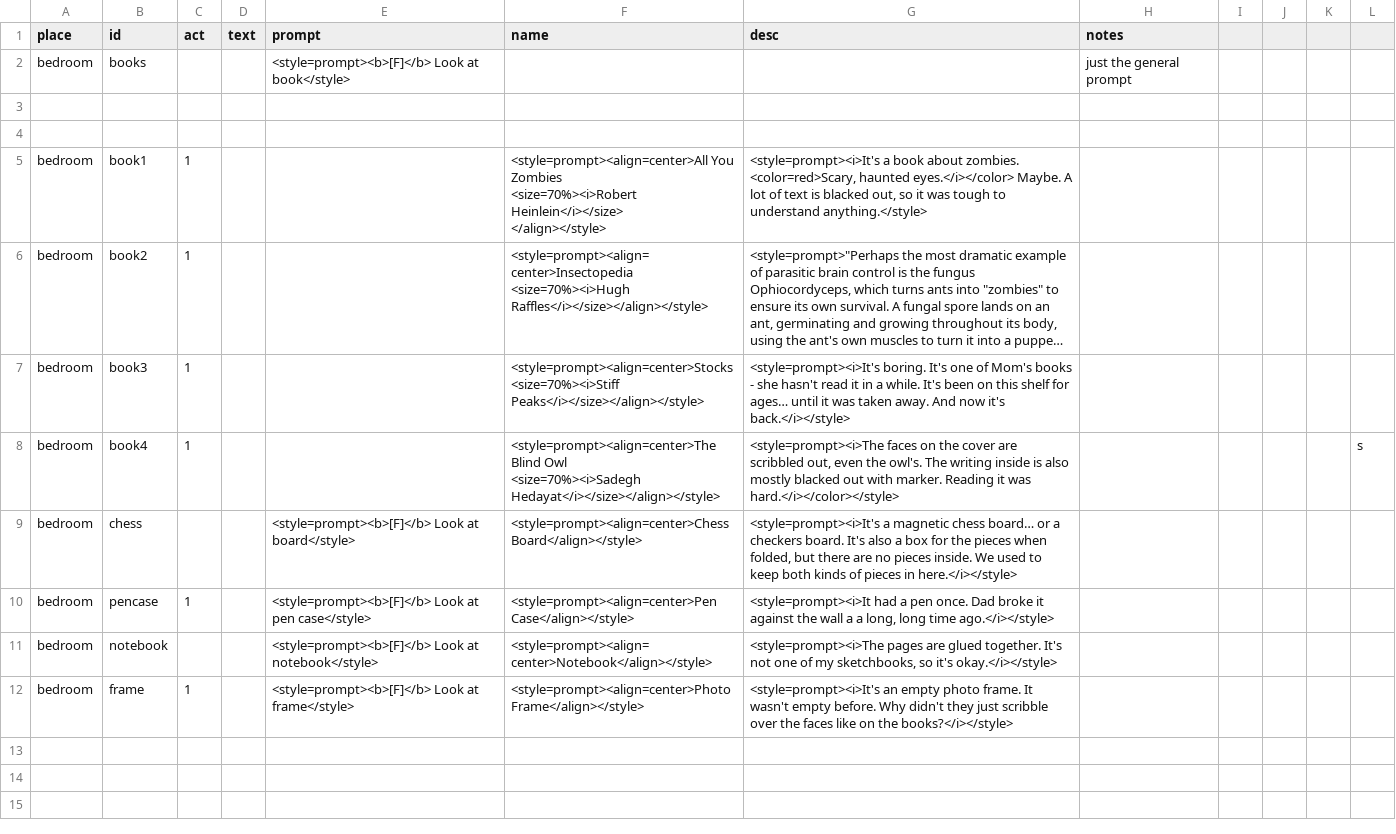
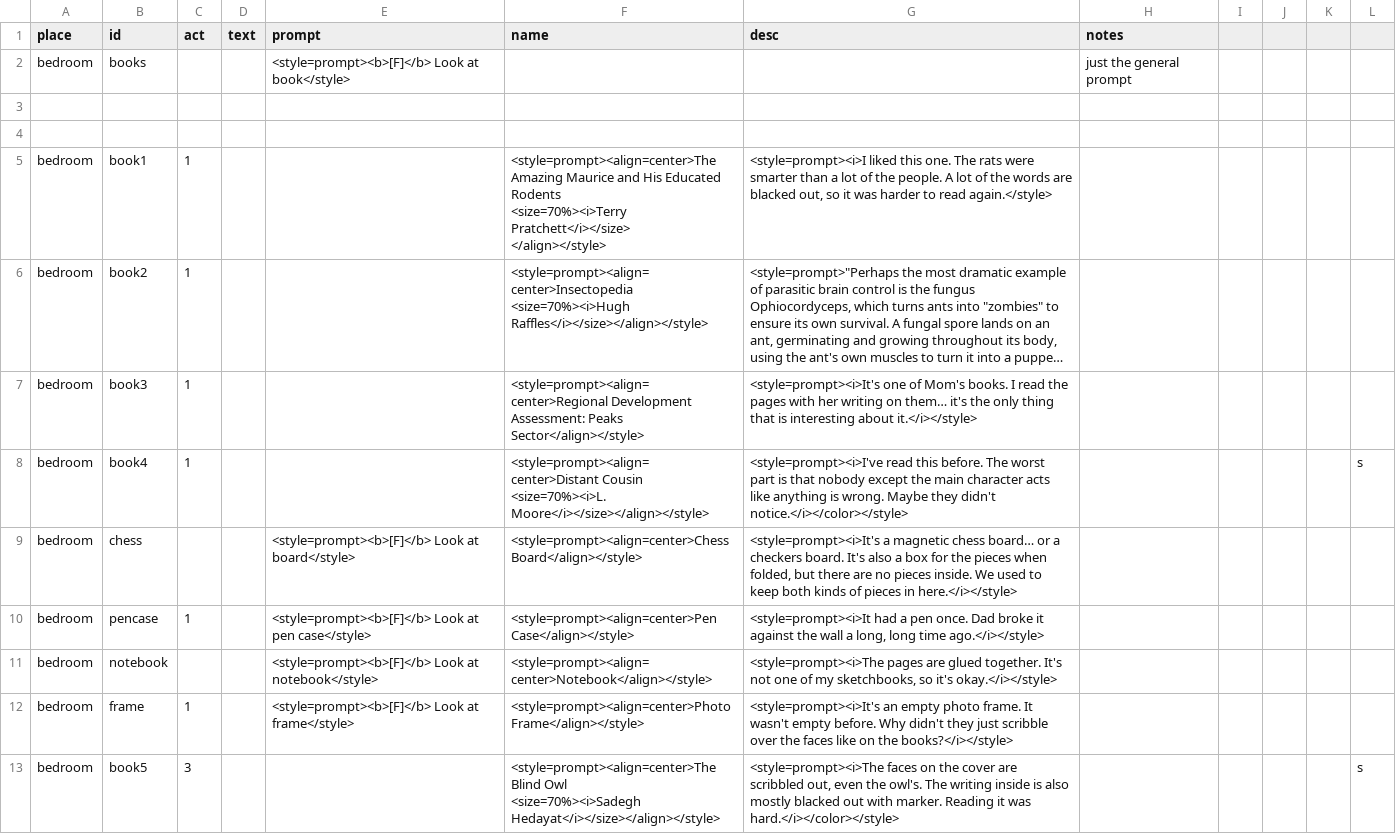
Before and after one commit to MoonTales/Spooky, a CSV file: Assets/Resources/Text/books.csv, drawn as a sheet; long unchanged cells end in …; ↵ is a line break in a cell; the diff names each change by its address in the sheet, - before the commit and + after, or states it on an @@ line.

Commit message:
updated act 1 books

```diff
--- a/Assets/Resources/Text/books.csv
+++ b/Assets/Resources/Text/books.csv
-F5 (name): <style=prompt><align=center>All You Zombies ↵ <size=70%><i>Robert Heinlein</i></size> ↵ </align></style>
+F5 (name): <style=prompt><align=center>The Amazing Maurice and His Educated Rodents ↵ <size=70%><i>Terry Pratchett</i></size> ↵ </align></style>
-G5 (desc): <style=prompt><i>It's a book about zombies. <color=red>Scary, haunted eyes.</i></color> Maybe. A lot of text is blacked out, so it was tough to understand anything.</style>
+G5 (desc): <style=prompt><i>I liked this one. The rats were smarter than a lot of the people. A lot of the words are blacked out, so it was harder to read again.</style>
-F7 (name): <style=prompt><align=center>Stocks ↵ <size=70%><i>Stiff Peaks</i></size></align></style>
+F7 (name): <style=prompt><align=center>Regional Development Assessment: Peaks Sector</align></style>
-G7 (desc): <style=prompt><i>It's boring. It's one of Mom's books - she hasn't read it in a while. It's been on this shelf for ages… until it was taken away. And now it's back.</i></style>
+G7 (desc): <style=prompt><i>It's one of Mom's books. I read the pages with her writing on them… it's the only thing that is interesting about it.</i></style>
-F8 (name): <style=prompt><align=center>The Blind Owl ↵ <size=70%><i>Sadegh Hedayat</i></size></align></style>
+F8 (name): <style=prompt><align=center>Distant Cousin ↵ <size=70%><i>L. Moore</i></size></align></style>
-G8 (desc): <style=prompt><i>The faces on the cover are scribbled out, even the owl's. The writing inside is also mostly blacked out with marker. Reading it was hard.</i></color></style>
+G8 (desc): <style=prompt><i>I've read this before. The worst part is that nobody except the main character acts like anything is wrong. Maybe they didn't notice.</i></color></style>
-G10 (desc): …wall a a long, long…
+G10 (desc): …wall a long, long…
+row 13: bedroom | book5 | 3 |  |  | <style=prompt><align=center>The Blind Owl ↵ <size=70%><i>Sadegh Hedayat</i></size></align></style> | <style=prompt><i>The faces on the cover are scribbled out, even the owl's. The writing inside is also mostly blacked out with marker. Reading it was hard.</i></color></style> |  |  |  |  | s
```
